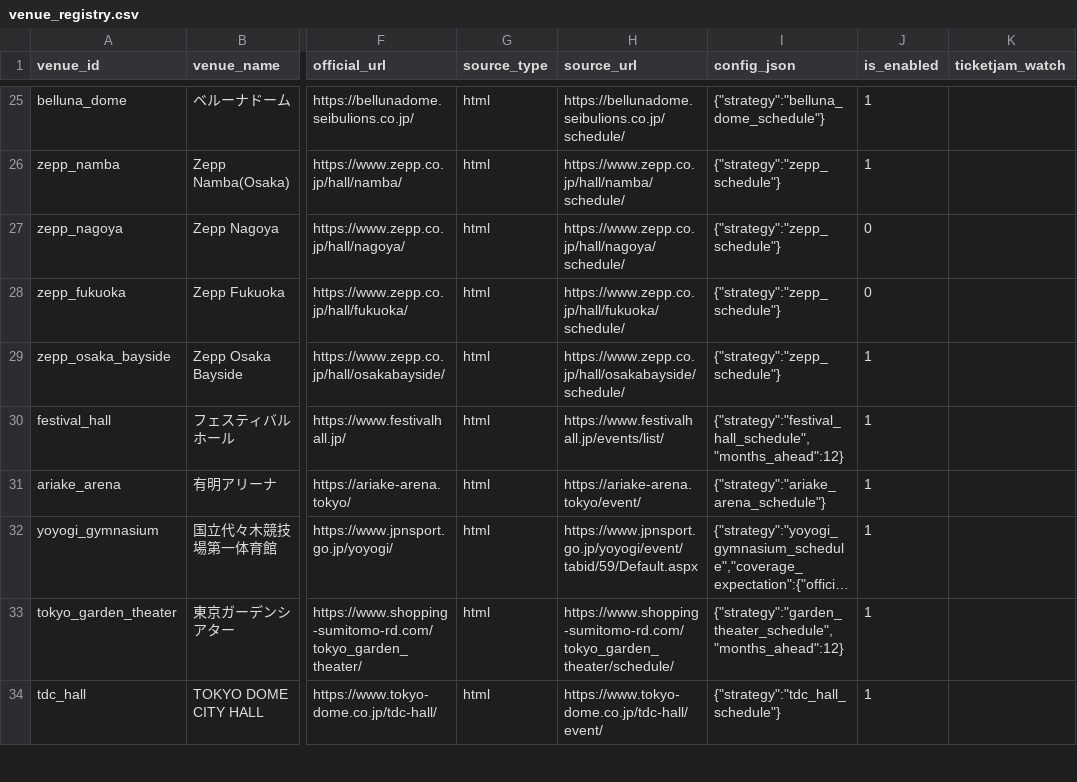
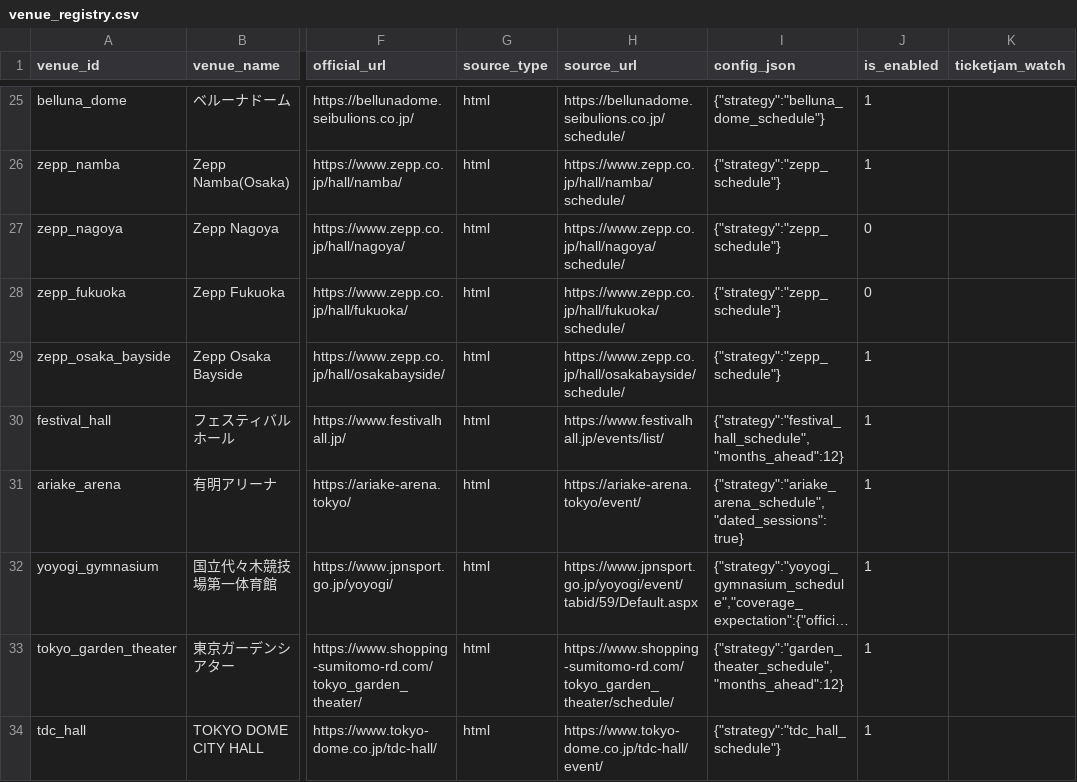
Before and after one commit to NemuKei/market-stats-viewer, a CSV file: data/venue_registry.csv, drawn as a sheet; only a part is shown, gaps mark what is left out; long unchanged cells end in …; the diff names each change by its address in the sheet, - before the commit and + after, or states it on an @@ line.

```diff
--- a/data/venue_registry.csv
+++ b/data/venue_registry.csv
-I31 (config_json): {"strategy":"ariake_arena_schedule"}
+I31 (config_json): {"strategy":"ariake_arena_schedule","dated_sessions":true}
```
Also changed, not shown: data/events_artist_inferred.csv, 12 other files.
